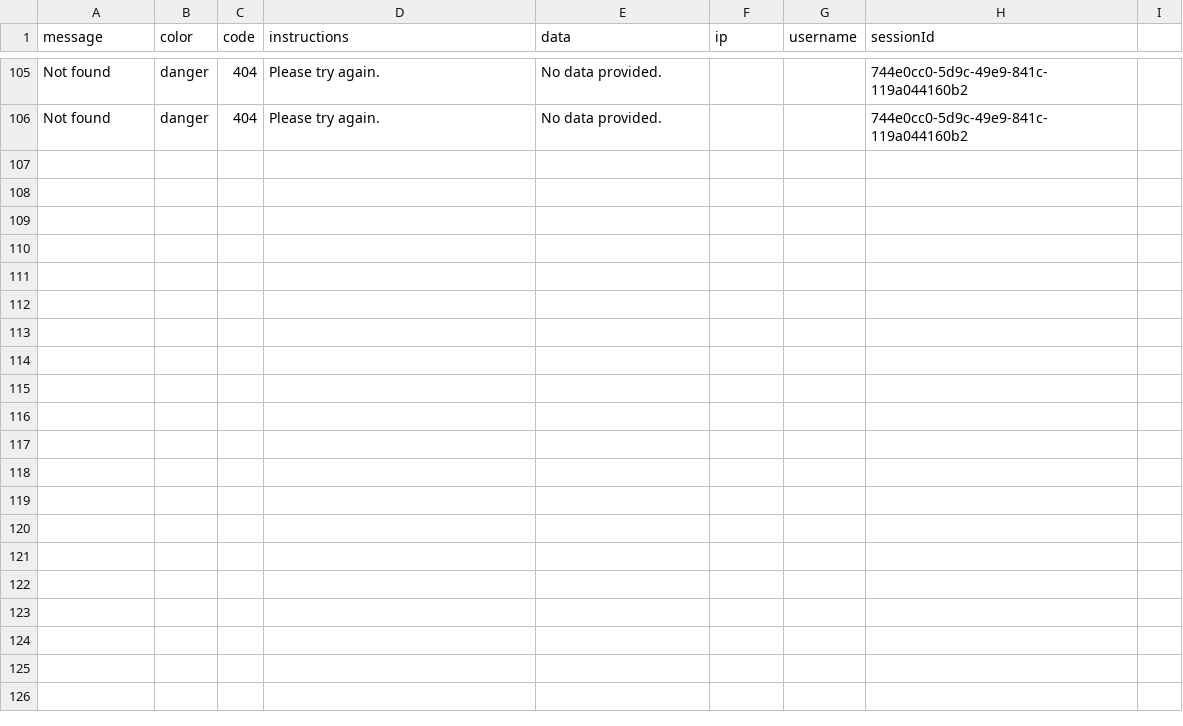
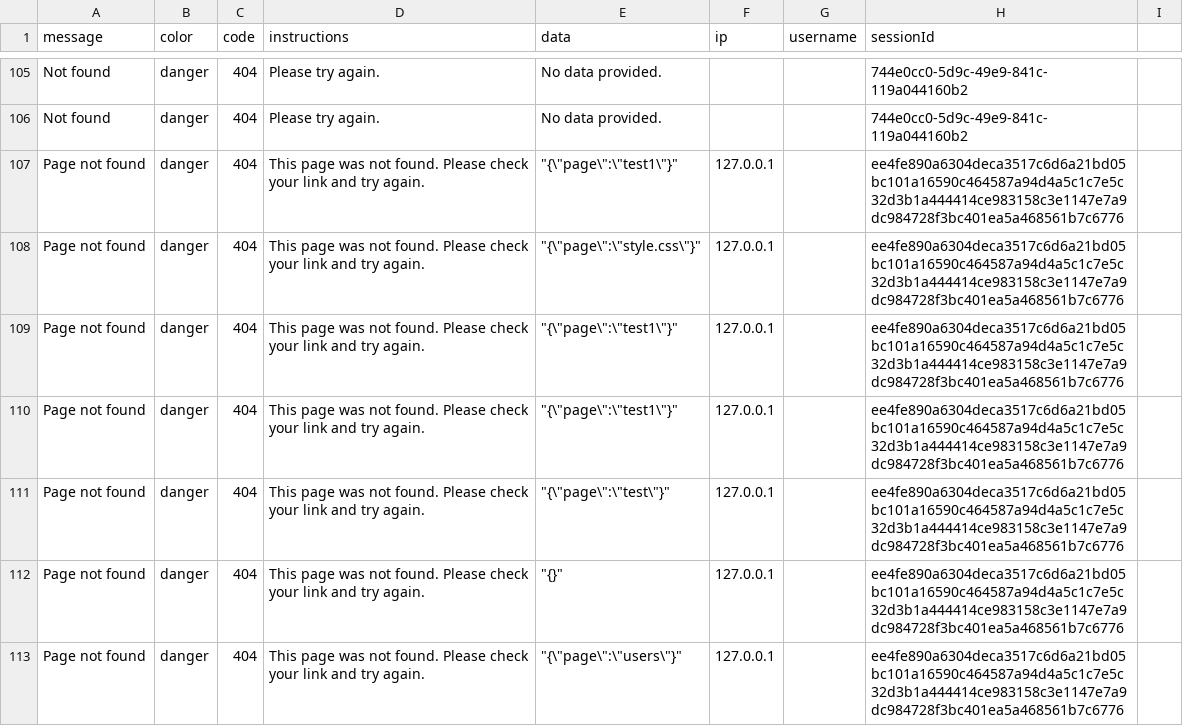
Before and after one commit to tsaxking/webpack-template, a CSV file: storage/logs/status.csv, drawn as a sheet; only a part is shown, gaps mark what is left out.

```diff
--- a/storage/logs/status.csv
+++ b/storage/logs/status.csv
@@ -106 +106,8 @@ Not found,danger,404,Please try again.,No data provided.,,,744e0cc0-5d9c-49e9-84
 Not found,danger,404,Please try again.,No data provided.,,,744e0cc0-5d9c-49e9-841c-119a044160b2
+Page not found,danger,404,This page was not found. Please check your link and try again.,"""{\""page\"":\""test1\""}""",127.0.0.1,,ee4fe890a6304deca3517c6d6a21bd05bc101a16590c464587a94d4a5c1c7e5c32d3b1a444414ce983158c3e1147e7a9dc984728f3bc401ea5a468561b7c6776
+Page not found,danger,404,This page was not found. Please check your link and try again.,"""{\""page\"":\""style.css\""}""",127.0.0.1,,ee4fe890a6304deca3517c6d6a21bd05bc101a16590c464587a94d4a5c1c7e5c32d3b1a444414ce983158c3e1147e7a9dc984728f3bc401ea5a468561b7c6776
+Page not found,danger,404,This page was not found. Please check your link and try again.,"""{\""page\"":\""test1\""}""",127.0.0.1,,ee4fe890a6304deca3517c6d6a21bd05bc101a16590c464587a94d4a5c1c7e5c32d3b1a444414ce983158c3e1147e7a9dc984728f3bc401ea5a468561b7c6776
+Page not found,danger,404,This page was not found. Please check your link and try again.,"""{\""page\"":\""test1\""}""",127.0.0.1,,ee4fe890a6304deca3517c6d6a21bd05bc101a16590c464587a94d4a5c1c7e5c32d3b1a444414ce983158c3e1147e7a9dc984728f3bc401ea5a468561b7c6776
+Page not found,danger,404,This page was not found. Please check your link and try again.,"""{\""page\"":\""test\""}""",127.0.0.1,,ee4fe890a6304deca3517c6d6a21bd05bc101a16590c464587a94d4a5c1c7e5c32d3b1a444414ce983158c3e1147e7a9dc984728f3bc401ea5a468561b7c6776
+Page not found,danger,404,This page was not found. Please check your link and try again.,"""{}""",127.0.0.1,,ee4fe890a6304deca3517c6d6a21bd05bc101a16590c464587a94d4a5c1c7e5c32d3b1a444414ce983158c3e1147e7a9dc984728f3bc401ea5a468561b7c6776
+Page not found,danger,404,This page was not found. Please check your link and try again.,"""{\""page\"":\""users\""}""",127.0.0.1,,ee4fe890a6304deca3517c6d6a21bd05bc101a16590c464587a94d4a5c1c7e5c32d3b1a444414ce983158c3e1147e7a9dc984728f3bc401ea5a468561b7c6776
```
Also changed, not shown: 47 other files.
